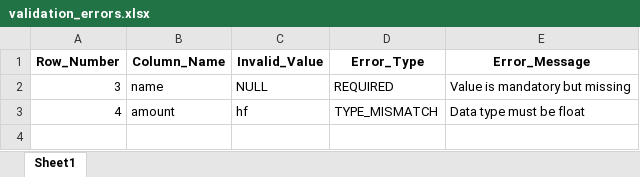
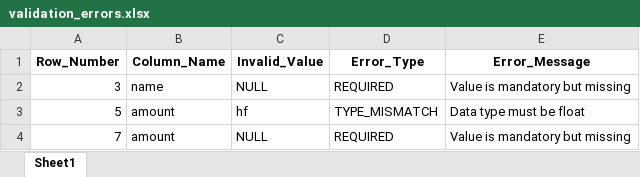
Before and after one commit to AmirAmarloo/excel-to-erp-mvp, an Excel workbook: data/result/validation_errors.xlsx, sheet Sheet1, drawn as a sheet; values as stored, in another font and other column widths than the file's, no borders; the diff names each change by its address in the sheet, - before the commit and + after, or states it on an @@ line.

Commit message:
Add validation results

```diff
--- a/data/result/validation_errors.xlsx (sheet Sheet1)
+++ b/data/result/validation_errors.xlsx (sheet Sheet1)
-A3 (Row_Number): 4
+A3 (Row_Number): 5
+row 4: 7 | amount | NULL | REQUIRED | Value is mandatory but missing
```
Also changed, not shown: data/result/cleaned_data.xlsx.
